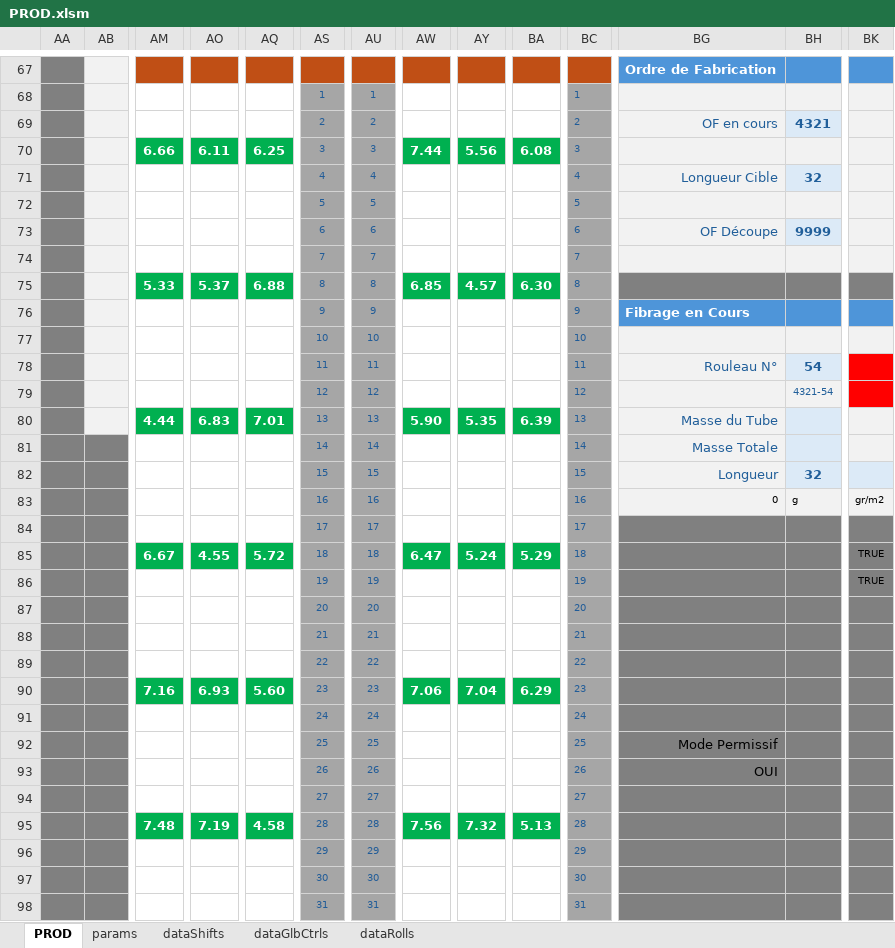
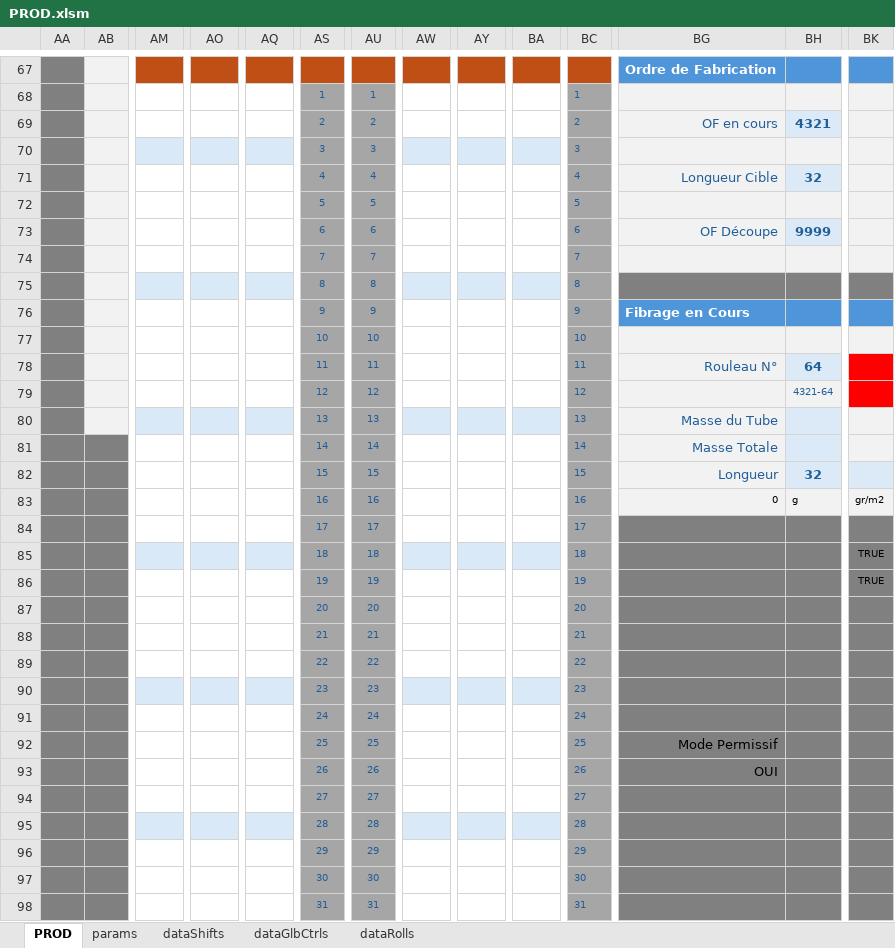
Before and after one commit to NicoWithManyO/Ligne-G, an Excel workbook: PROD.xlsm, sheet PROD, drawn as a sheet; only a part is shown, gaps mark what is left out; values as stored, in another font and other column widths than the file's, no borders; charts and pictures and conditional formats not drawn; removed rows and columns are numbered as before the commit, all else as after; rows hold the shown columns only; the diff covers the shown part only; the diff names each change by its address in the sheet, - before the commit and + after, or states it on an @@ line.

Commit message:
Update PROD.xlsm and vbaCodebase modules to incorporate new 'Ensimage' variable in Roll class. Adjusted saveRollFromProd logic to utilize AT59 for validation and modified global control management in modGlobalsCtrl.bas. Commented out legacy code for clarity and improved data handling during save operations.

```diff
--- a/PROD.xlsm (sheet PROD)
+++ b/PROD.xlsm (sheet PROD)
-row 70:  |  | 6.66 | 6.11 | 6.25 | 3 | 3 | 7.44 | 5.56 | 6.08 | 3
+row 70:  |  |  |  |  | 3 | 3 |  |  |  | 3
-row 75:  |  | 5.33 | 5.37 | 6.88 | 8 | 8 | 6.85 | 4.57 | 6.30 | 8
+row 75:  |  |  |  |  | 8 | 8 |  |  |  | 8
-BH78: 54
+BH78: 64
-BH79: 4321-54
+BH79: 4321-64
-row 80:  |  | 4.44 | 6.83 | 7.01 | 13 | 13 | 5.90 | 5.35 | 6.39 | 13 | Masse du Tube
+row 80:  |  |  |  |  | 13 | 13 |  |  |  | 13 | Masse du Tube
-row 85:  |  | 6.67 | 4.55 | 5.72 | 18 | 18 | 6.47 | 5.24 | 5.29 | 18 |  |  | TRUE
+row 85:  |  |  |  |  | 18 | 18 |  |  |  | 18 |  |  | TRUE
-row 90:  |  | 7.16 | 6.93 | 5.60 | 23 | 23 | 7.06 | 7.04 | 6.29 | 23
+row 90:  |  |  |  |  | 23 | 23 |  |  |  | 23
-row 95:  |  | 7.48 | 7.19 | 4.58 | 28 | 28 | 7.56 | 7.32 | 5.13 | 28
+row 95:  |  |  |  |  | 28 | 28 |  |  |  | 28
```
Also changed, not shown: 4 edited cells elsewhere in this sheet, sheet dataRolls, sheet dataGlbCtrls, 4 other files.
